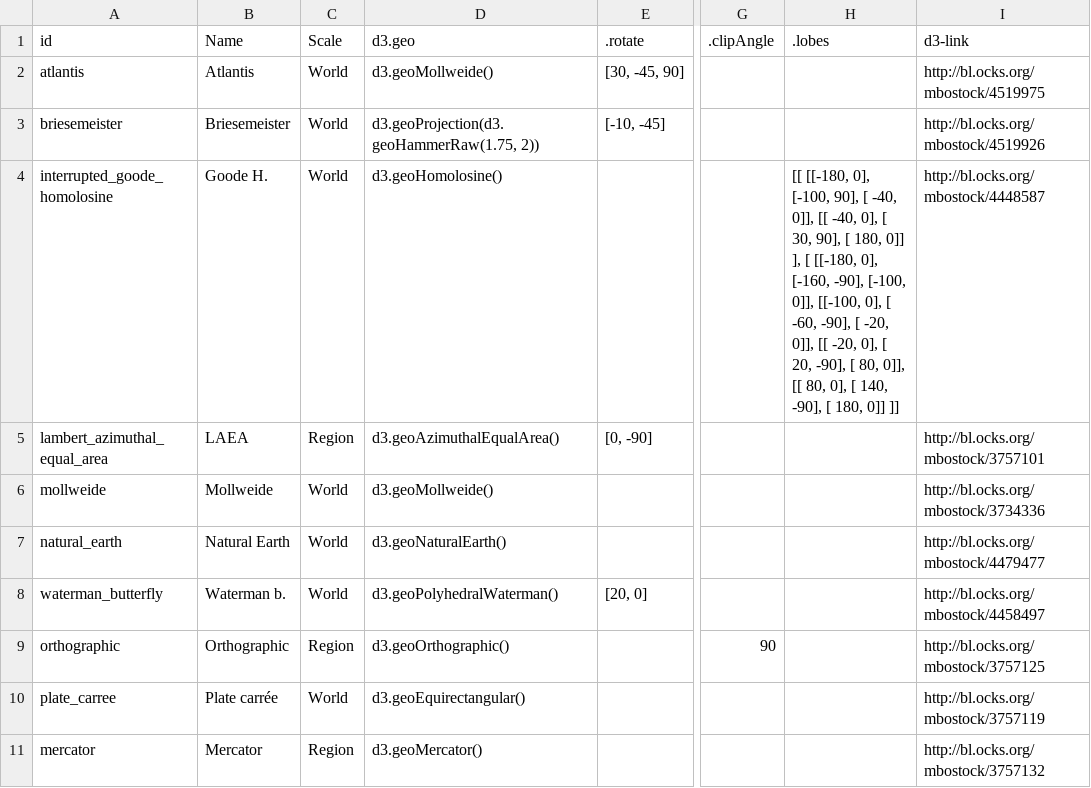
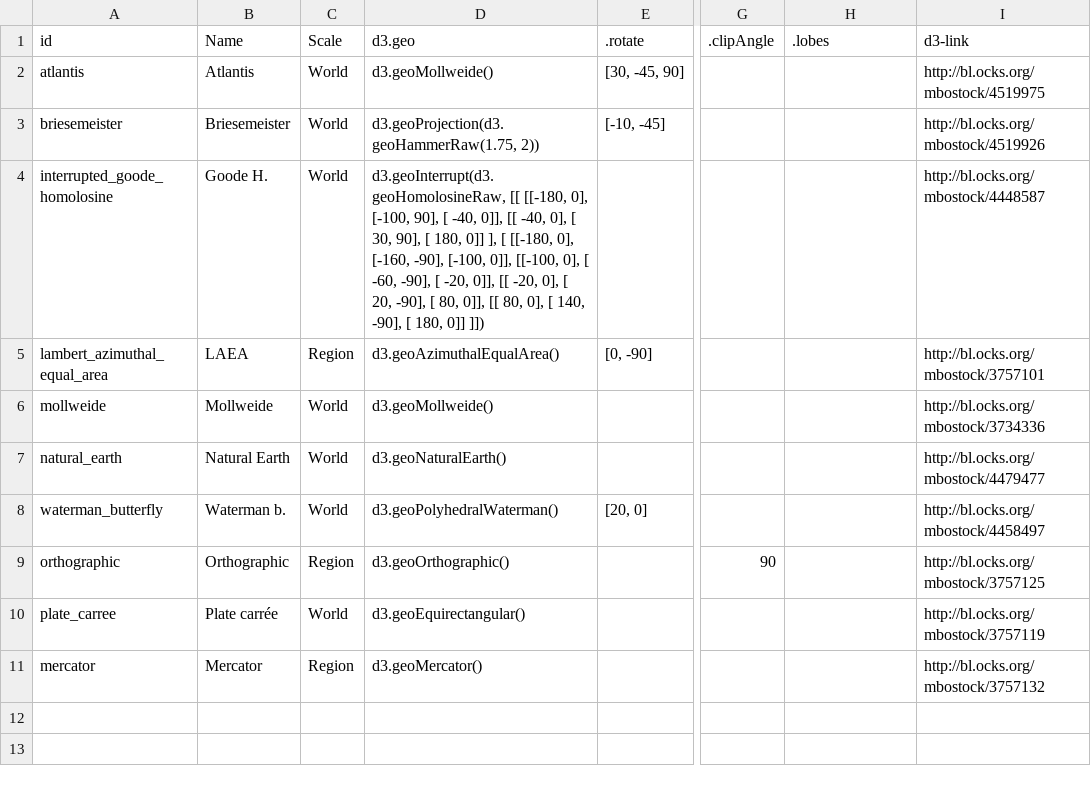
Before and after one commit to AtelierCartographie/Khartis, a CSV file: public/data/Projection-list.csv, drawn as a sheet; only a part is shown, gaps mark what is left out; the diff names each change by its address in the sheet, - before the commit and + after, or states it on an @@ line.

```diff
--- a/public/data/Projection-list.csv
+++ b/public/data/Projection-list.csv
-D4 (d3.geo): d3.geoHomolosine()
+D4 (d3.geo): d3.geoInterrupt(d3.geoHomolosineRaw, [[ [[-180, 0], [-100, 90], [ -40, 0]], [[ -40, 0], [ 30, 90], [ 180, 0]] ], [ [[-180, 0], [-160, -90], [-100, 0]], [[-100, 0], [ -60, -90], [ -20, 0]], [[ -20, 0], [ 20, -90], [ 80, 0]], [[ 80, 0], [ 140, -90], [ 180, 0]] ]])
-H4 (.lobes): [[ [[-180, 0], [-100, 90], [ -40, 0]], [[ -40, 0], [ 30, 90], [ 180, 0]] ], [ [[-180, 0], [-160, -90], [-100, 0]], [[-100, 0], [ -60, -90], [ -20, 0]], [[ -20, 0], [ 20, -90], [ 80, 0]], [[ 80, 0], [ 140, -90], [ 180, 0]] ]]
+H4 (.lobes): (empty)
```
Also changed, not shown: 5 other files.
